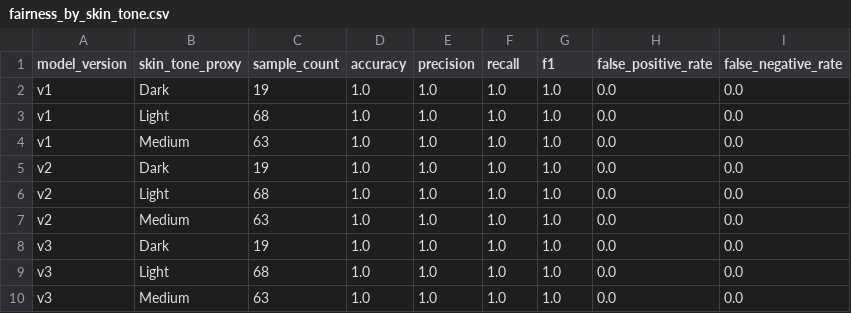
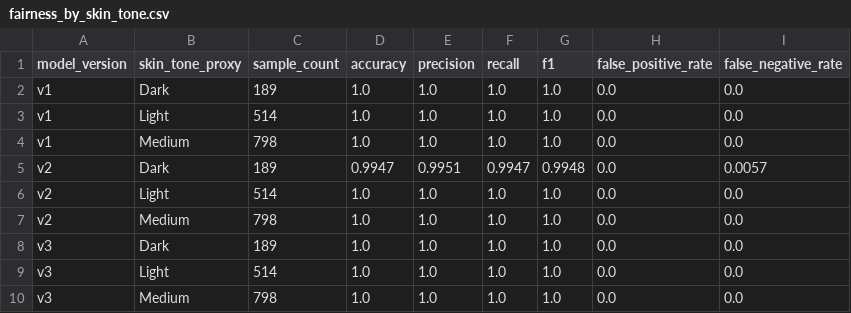
Before and after one commit to noahsen5/DermaRead, a CSV file: outputs/fairness_analysis/fairness_by_skin_tone.csv, drawn as a sheet.

```diff
--- a/outputs/fairness_analysis/fairness_by_skin_tone.csv
+++ b/outputs/fairness_analysis/fairness_by_skin_tone.csv
@@ -1,10 +1,10 @@
 model_version,skin_tone_proxy,sample_count,accuracy,precision,recall,f1,false_positive_rate,false_negative_rate
-v1,Dark,19,1.0,1.0,1.0,1.0,0.0,0.0
-v1,Light,68,1.0,1.0,1.0,1.0,0.0,0.0
-v1,Medium,63,1.0,1.0,1.0,1.0,0.0,0.0
-v2,Dark,19,1.0,1.0,1.0,1.0,0.0,0.0
-v2,Light,68,1.0,1.0,1.0,1.0,0.0,0.0
-v2,Medium,63,1.0,1.0,1.0,1.0,0.0,0.0
-v3,Dark,19,1.0,1.0,1.0,1.0,0.0,0.0
-v3,Light,68,1.0,1.0,1.0,1.0,0.0,0.0
-v3,Medium,63,1.0,1.0,1.0,1.0,0.0,0.0
+v1,Dark,189,1.0,1.0,1.0,1.0,0.0,0.0
+v1,Light,514,1.0,1.0,1.0,1.0,0.0,0.0
+v1,Medium,798,1.0,1.0,1.0,1.0,0.0,0.0
+v2,Dark,189,0.9947,0.9951,0.9947,0.9948,0.0,0.0057
+v2,Light,514,1.0,1.0,1.0,1.0,0.0,0.0
+v2,Medium,798,1.0,1.0,1.0,1.0,0.0,0.0
+v3,Dark,189,1.0,1.0,1.0,1.0,0.0,0.0
+v3,Light,514,1.0,1.0,1.0,1.0,0.0,0.0
+v3,Medium,798,1.0,1.0,1.0,1.0,0.0,0.0
```
Also changed, not shown: outputs/fitzpatrick_validation/fitzpatrick_fairness_by_scale.csv, outputs/results_summary.csv, 43 other files.
